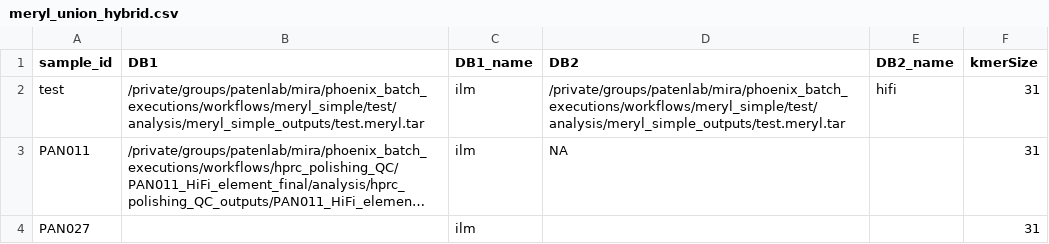
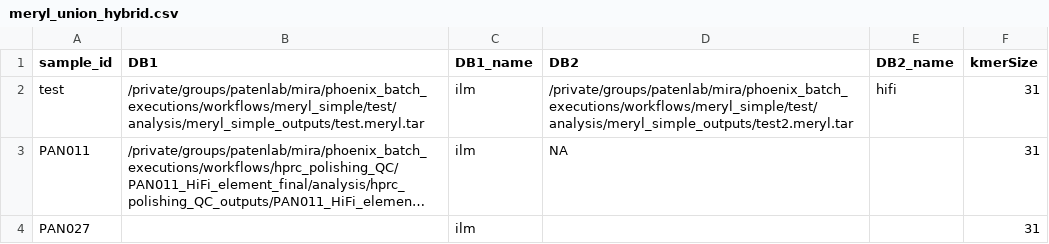
Before and after one commit to miramastoras/phoenix_batch_submissions, a CSV file: workflows/meryl_union_hybrid/meryl_union_hybrid.csv, drawn as a sheet; long unchanged cells end in …; the diff names each change by its address in the sheet, - before the commit and + after, or states it on an @@ line.

Commit message:
test2

```diff
--- a/workflows/meryl_union_hybrid/meryl_union_hybrid.csv
+++ b/workflows/meryl_union_hybrid/meryl_union_hybrid.csv
-D2 (DB2): /private/groups/patenlab/mira/phoenix_batch_executions/workflows/meryl_simple/test/analysis/meryl_simple_outputs/test.meryl.tar
+D2 (DB2): /private/groups/patenlab/mira/phoenix_batch_executions/workflows/meryl_simple/test/analysis/meryl_simple_outputs/test2.meryl.tar
```
Also changed, not shown: 1 other file.
